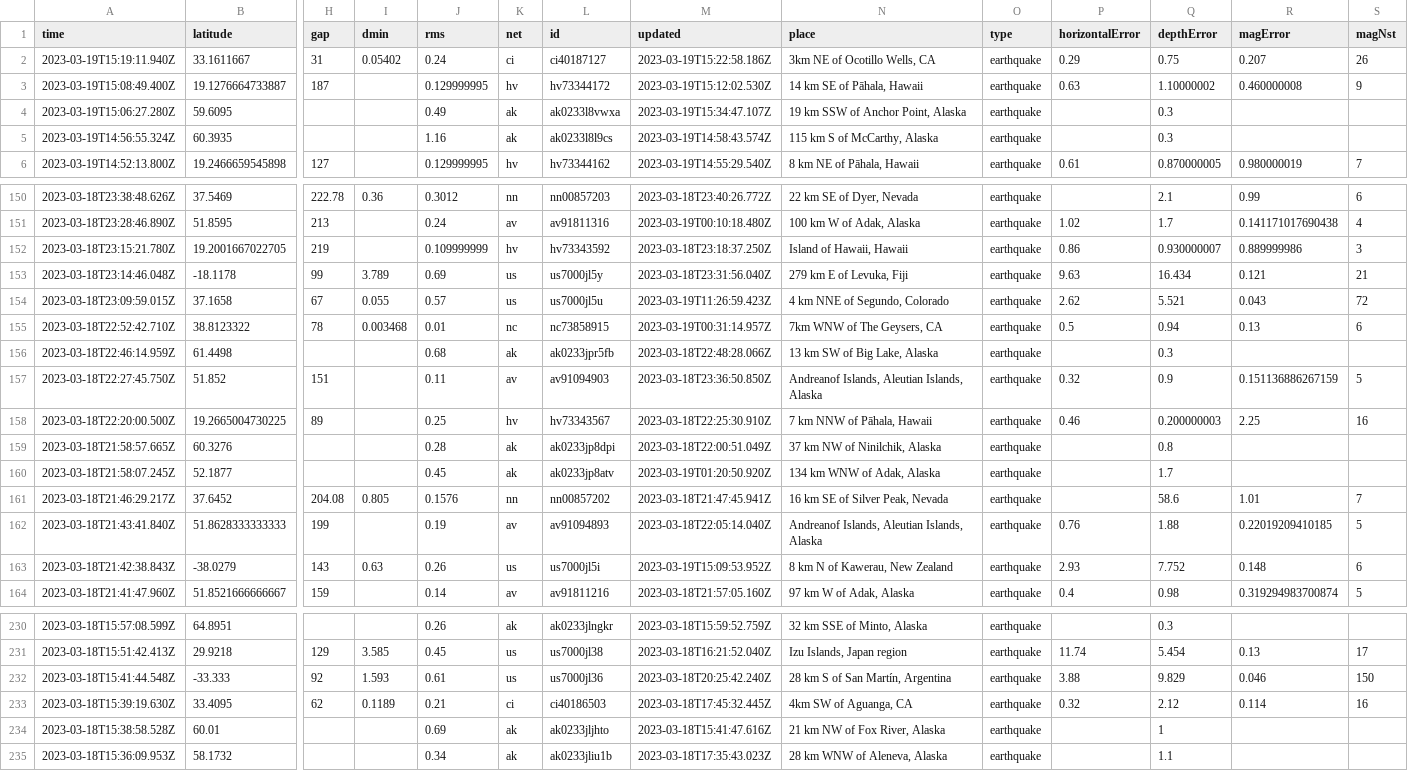
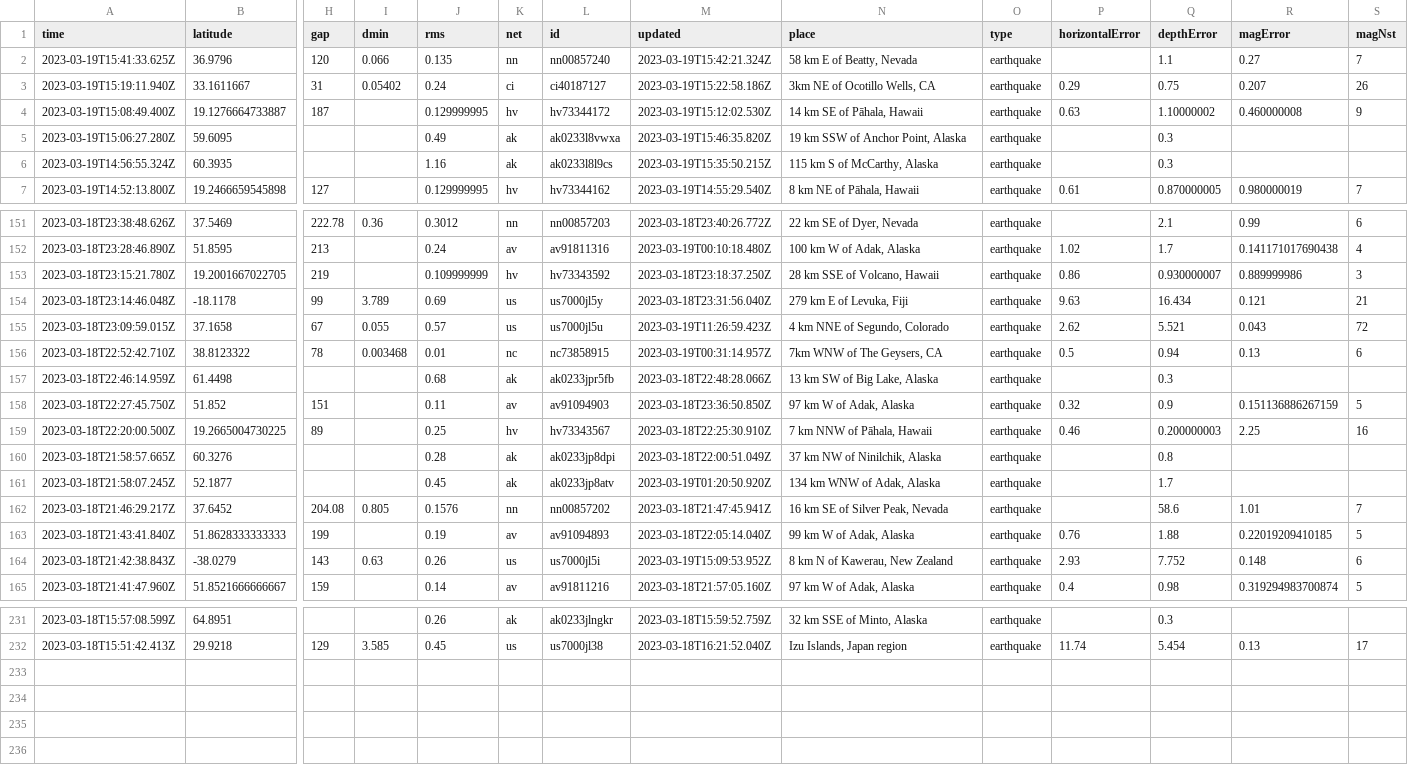
Before and after one commit to rthomasgannett/data-reporter-robot, a CSV file: usgs_current.csv, drawn as a sheet; only a part is shown, gaps mark what is left out; removed rows and columns are numbered as before the commit, all else as after; rows hold the shown columns only; the diff covers the shown part only; the diff names each change by its address in the sheet, - before the commit and + after, or states it on an @@ line.

```diff
--- a/usgs_current.csv
+++ b/usgs_current.csv
+row 2: 2023-03-19T15:41:33.625Z | 36.9796 | 120 | 0.066 | 0.135 | nn | nn00857240 | 2023-03-19T15:42:21.324Z | 58 km E of Beatty, Nevada | earthquake |  | 1.1 | 0.27 | 7
-M5 (updated): 2023-03-19T15:34:47.107Z
+M5 (updated): 2023-03-19T15:46:35.820Z
-M6 (updated): 2023-03-19T14:58:43.574Z
+M6 (updated): 2023-03-19T15:35:50.215Z
-N153 (place): Island of Hawaii, Hawaii
+N153 (place): 28 km SSE of Volcano, Hawaii
-N158 (place): Andreanof Islands, Aleutian Islands, Alaska
+N158 (place): 97 km W of Adak, Alaska
-N163 (place): Andreanof Islands, Aleutian Islands, Alaska
+N163 (place): 99 km W of Adak, Alaska
-row 232: 2023-03-18T15:41:44.548Z | -33.333 | 92 | 1.593 | 0.61 | us | us7000jl36 | 2023-03-18T20:25:42.240Z | 28 km S of San Martín, Argentina | earthquake | 3.88 | 9.829 | 0.046 | 150
-row 233: 2023-03-18T15:39:19.630Z | 33.4095 | 62 | 0.1189 | 0.21 | ci | ci40186503 | 2023-03-18T17:45:32.445Z | 4km SW of Aguanga, CA | earthquake | 0.32 | 2.12 | 0.114 | 16
-row 234: 2023-03-18T15:38:58.528Z | 60.01 |  |  | 0.69 | ak | ak0233jljhto | 2023-03-18T15:41:47.616Z | 21 km NW of Fox River, Alaska | earthquake |  | 1
-row 235: 2023-03-18T15:36:09.953Z | 58.1732 |  |  | 0.34 | ak | ak0233jliu1b | 2023-03-18T17:35:43.023Z | 28 km WNW of Aleneva, Alaska | earthquake |  | 1.1
```
Also changed, not shown: 8 edited cells elsewhere in this file.
